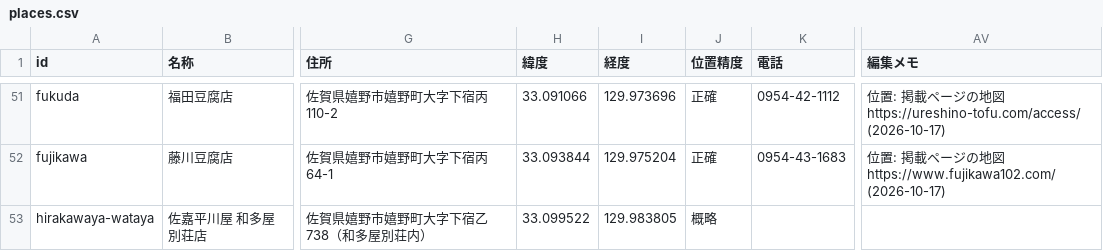
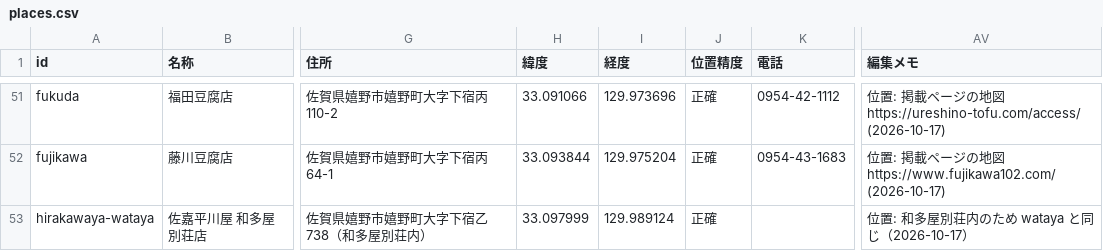
Before and after one commit to sommelintp/ureshino-onsen-tofu-map, a CSV file: data/places.csv, drawn as a sheet; only a part is shown, gaps mark what is left out; the diff covers the shown part only; the diff names each change by its address in the sheet, - before the commit and + after, or states it on an @@ line.

```diff
--- a/data/places.csv
+++ b/data/places.csv
-H53 (緯度): 33.099522
+H53 (緯度): 33.097999
-I53 (経度): 129.983805
+I53 (経度): 129.989124
-J53 (位置精度): 概略
+J53 (位置精度): 正確
-AV53 (編集メモ): (empty)
+AV53 (編集メモ): 位置: 和多屋別荘内のため wataya と同じ（2026-10-17）
```
Also changed, not shown: 20 edited cells elsewhere in this file, 1 other file.
